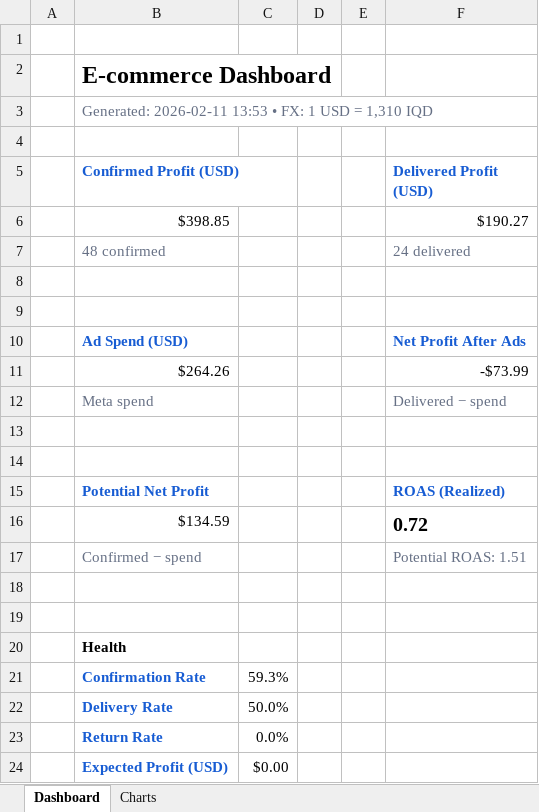
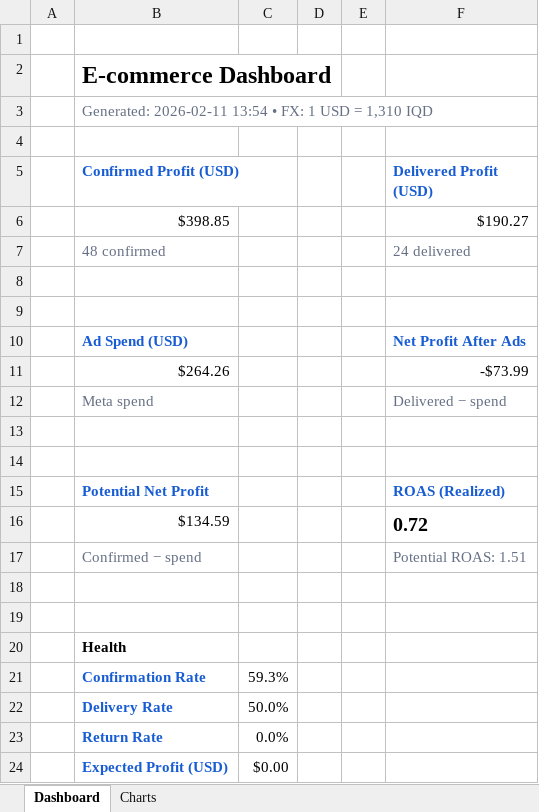
Before and after one commit to Yahya-Regragui/ecomweb, an Excel workbook: data/latest_dashboard.xlsx, sheet Dashboard, drawn as a sheet; values as stored, in another font and other column widths than the file's, no borders; the diff names each change by its address in the sheet, - before the commit and + after, or states it on an @@ line.

Commit message:
Update latest Excel dashboard (2026-02-11 13:54:16)

```diff
--- a/data/latest_dashboard.xlsx (sheet Dashboard)
+++ b/data/latest_dashboard.xlsx (sheet Dashboard)
-B3 (Confirmed Profit (USD)): Generated: 2026-02-11 13:53 • FX:…
+B3 (Confirmed Profit (USD)): Generated: 2026-02-11 13:54 • FX:…
```
